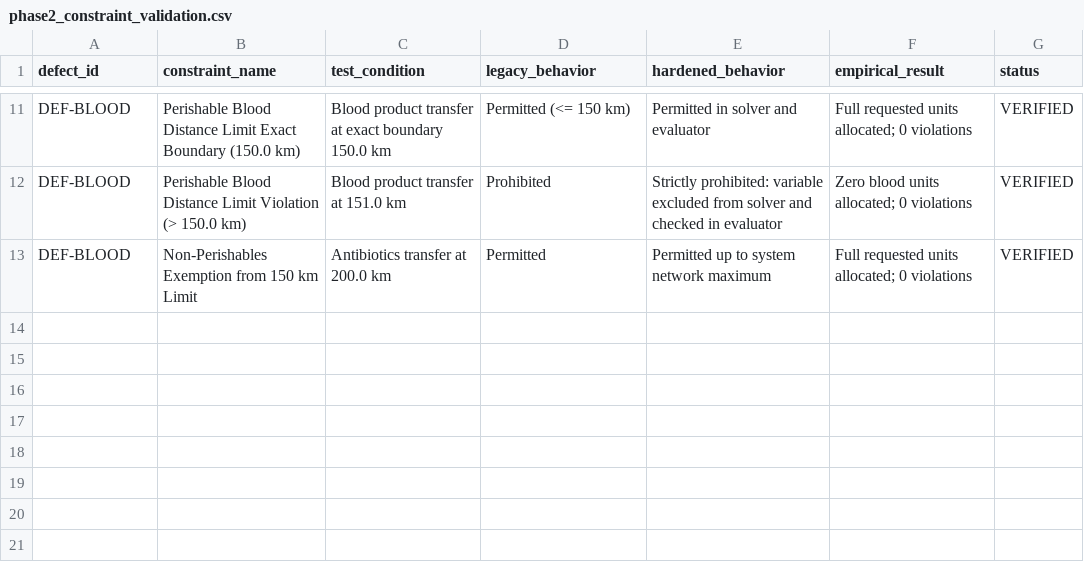
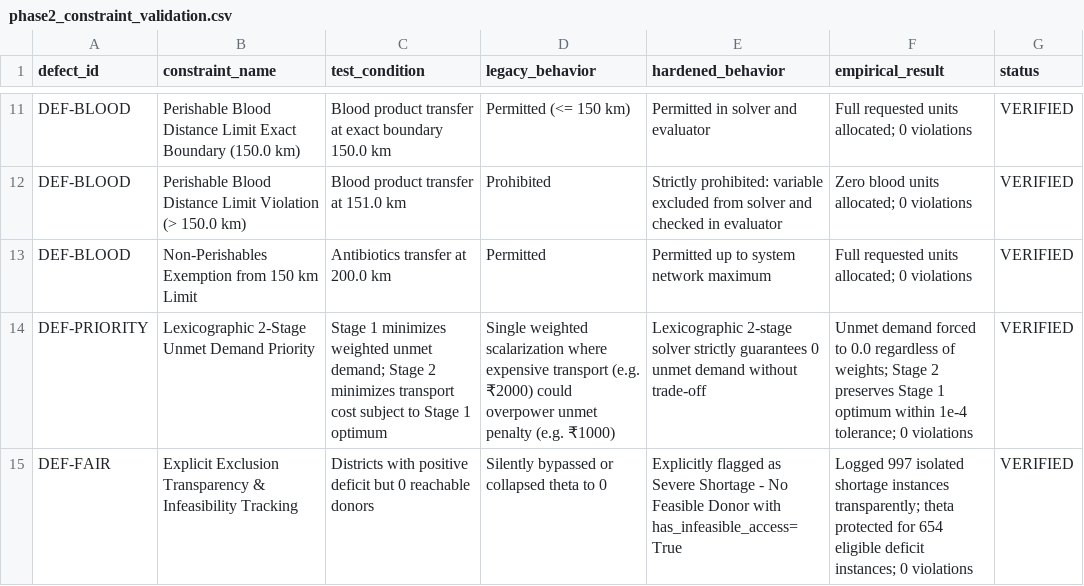
Before and after one commit to Srushti2630/disaster-healthcare-ai, a CSV file: reports/phase2_constraint_validation.csv, drawn as a sheet; only a part is shown, gaps mark what is left out.

Commit message:
feat(phase2-verification): add lexicographic 2-stage optimization, reserve sensitivity, fairness audit, and paired cost statistics

```diff
--- a/reports/phase2_constraint_validation.csv
+++ b/reports/phase2_constraint_validation.csv
@@ -13 +13,3 @@ DEF-BLOOD,Perishable Blood Distance Limit Violation (> 150.0 km),Blood product t
 DEF-BLOOD,Non-Perishables Exemption from 150 km Limit,Antibiotics transfer at 200.0 km,Permitted,Permitted up to system network maximum,Full requested units allocated; 0 violations,VERIFIED
+DEF-PRIORITY,Lexicographic 2-Stage Unmet Demand Priority,Stage 1 minimizes weighted unmet demand; Stage 2 minimizes transport cost subject to Stage 1 optimum,Single weighted scalarization where expensive transport (e.g. ₹2000) could overpower unmet penalty (e.g. ₹1000),Lexicographic 2-stage solver strictly guarantees 0 unmet demand without trade-off,Unmet demand forced to 0.0 regardless of weights; Stage 2 preserves Stage 1 optimum within 1e-4 tolerance; 0 violations,VERIFIED
+DEF-FAIR,Explicit Exclusion Transparency & Infeasibility Tracking,Districts with positive deficit but 0 reachable donors,Silently bypassed or collapsed theta to 0,Explicitly flagged as Severe Shortage - No Feasible Donor with has_infeasible_access=True,Logged 997 isolated shortage instances transparently; theta protected for 654 eligible deficit instances; 0 violations,VERIFIED
```
Also changed, not shown: reports/phase2_statistical_comparison.csv, 5 other files.
